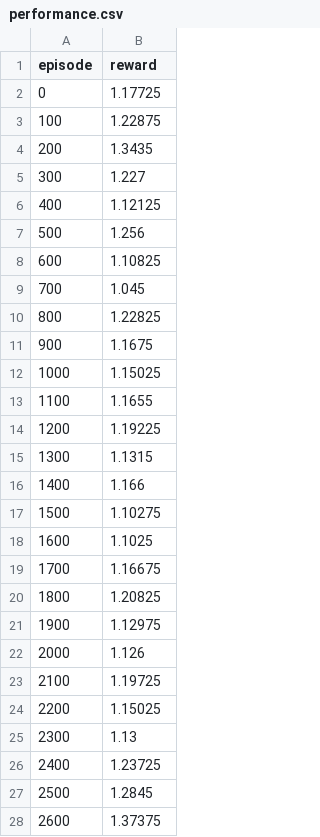
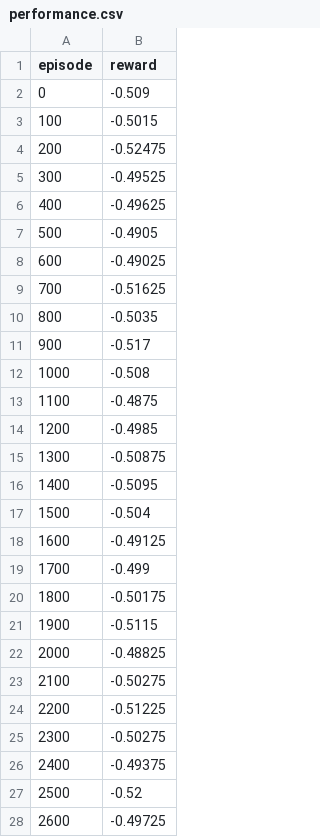
Before and after one commit to slifland/Texas_Hold_em_RL, a CSV file: Texas_hold_em/experiments/holdem_basic_conservative_result/performance.csv, drawn as a sheet; only a part is shown; the diff covers the shown part only.

```diff
--- a/Texas_hold_em/experiments/holdem_basic_conservative_result/performance.csv
+++ b/Texas_hold_em/experiments/holdem_basic_conservative_result/performance.csv
@@ -1,28 +1,28 @@
 episode,reward
-0,1.17725
-100,1.22875
-200,1.3435
-300,1.227
-400,1.12125
-500,1.256
-600,1.10825
-700,1.045
-800,1.22825
-900,1.1675
-1000,1.15025
-1100,1.1655
-1200,1.19225
-1300,1.1315
-1400,1.166
-1500,1.10275
-1600,1.1025
-1700,1.16675
-1800,1.20825
-1900,1.12975
-2000,1.126
-2100,1.19725
-2200,1.15025
-2300,1.13
-2400,1.23725
-2500,1.2845
-2600,1.37375
+0,-0.509
+100,-0.5015
+200,-0.52475
+300,-0.49525
+400,-0.49625
+500,-0.4905
+600,-0.49025
+700,-0.51625
+800,-0.5035
+900,-0.517
+1000,-0.508
+1100,-0.4875
+1200,-0.4985
+1300,-0.50875
+1400,-0.5095
+1500,-0.504
+1600,-0.49125
+1700,-0.499
+1800,-0.50175
+1900,-0.5115
+2000,-0.48825
+2100,-0.50275
+2200,-0.51225
+2300,-0.50275
+2400,-0.49375
+2500,-0.52
+2600,-0.49725
```
Also changed, not shown: 23 edited cells elsewhere in this file, 5 other files.
